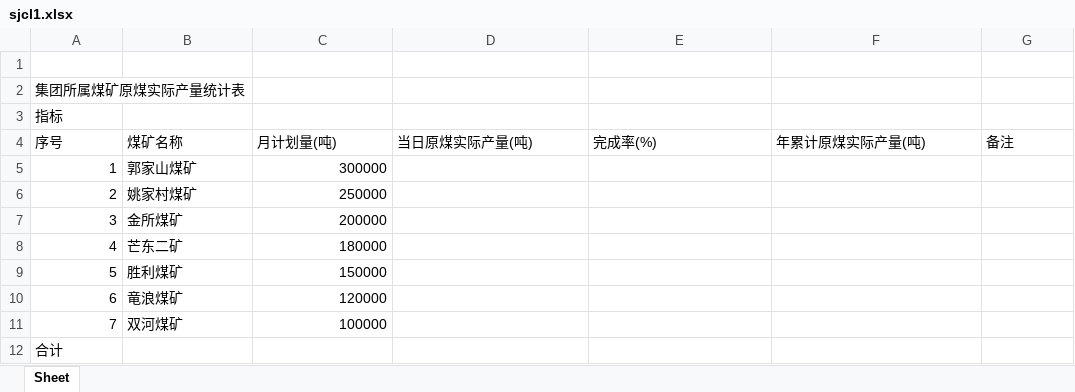
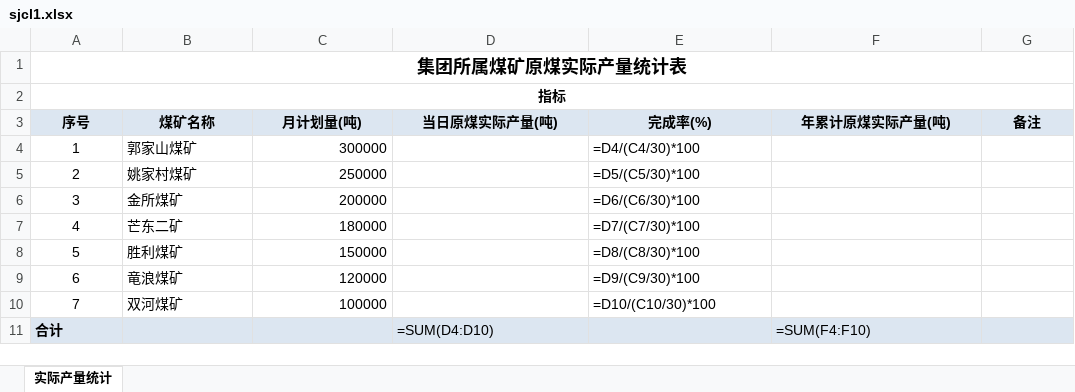
Before and after one commit to mvpwanhao/ymkymanager, an Excel workbook: data/sjcl1.xlsx, sheet 实际产量统计, drawn as a sheet; values as stored, in another font and other column widths than the file's, no borders; formulas without a stored value are shown as written; removed rows and columns are numbered as before the commit, all else as after; the diff names each change by its address in the sheet, - before the commit and + after, or states it on an @@ line.

```diff
--- a/data/sjcl1.xlsx (sheet 实际产量统计)
+++ b/data/sjcl1.xlsx (sheet 实际产量统计)
-sheet tab: Sheet
+sheet tab: 实际产量统计
-row 1: (empty)
-A1:A2 bold: off
+A1:A2 bold: on
@@ A1 text size: larger @@
-A1:A2 alignment: left
+A1:A2 alignment: center
+A1:G1 merged
+A2:G2 merged
@@ A3:G3 fill: none → #DCE6F1, bold: off → on, alignment: left → center @@
-A4:A10 alignment: right
+A4:A10 alignment: center
-E4 (完成率(%)): (empty)
+E4 (完成率(%)): =D4/(C4/30)*100
-E5 (完成率(%)): (empty)
+E5 (完成率(%)): =D5/(C5/30)*100
-E6 (完成率(%)): (empty)
+E6 (完成率(%)): =D6/(C6/30)*100
-E7 (完成率(%)): (empty)
+E7 (完成率(%)): =D7/(C7/30)*100
-E8 (完成率(%)): (empty)
+E8 (完成率(%)): =D8/(C8/30)*100
-E9 (完成率(%)): (empty)
+E9 (完成率(%)): =D9/(C9/30)*100
-E10 (完成率(%)): (empty)
+E10 (完成率(%)): =D10/(C10/30)*100
-A11:G11 fill: none
+A11:G11 fill: #DCE6F1
-A11 bold: off
+A11 bold: on
-D11 (当日原煤实际产量(吨)): (empty)
+D11 (当日原煤实际产量(吨)): =SUM(D4:D10)
-F11 (年累计原煤实际产量(吨)): (empty)
+F11 (年累计原煤实际产量(吨)): =SUM(F4:F10)
```
Also changed, not shown: 1 other file.
